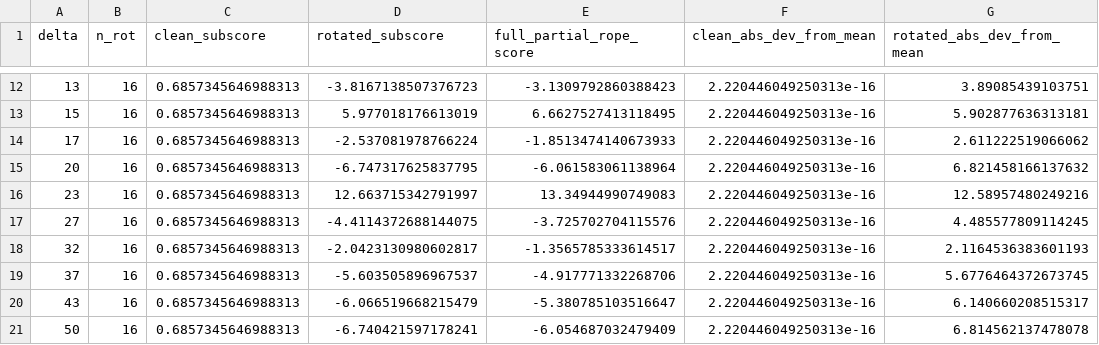
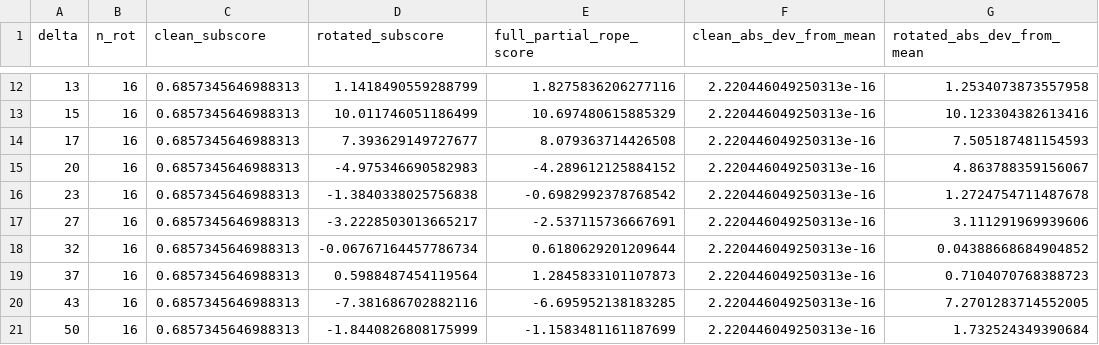
Before and after one commit to fanat503/rope-attribution, a CSV file: figures/fig07_partial_rope.csv, drawn as a sheet; only a part is shown, gaps mark what is left out; the diff covers the shown part only.

Commit message:
partial rope: use the GPT-NeoX rotary_dim ladder, not the fastest-slice
The partial-RoPE section signposts p = 0.25 and pythia-160m, but
partial_rope_cos_sin built the rotated block from the fastest n_rot/2 channels
of the full-head ladder. HF/GPT-NeoX builds inv_freq from
rotary_dim = n_rot (1.0 / base ** (arange(0, n_rot, 2) / n_rot);
partial_rotary_factor defaults to 0.25), so the rotated pairs must turn by
10000 ** (-2j/16): the slowest rotated pair turns 0.161909 rad at delta = 512,
against 68.276297 rad under the withdrawn slice (a factor of 421.7).

Numbers move wherever the rotated sub-score is quoted:
- rotated spread, JSON grid: 11.341035 -> 20.647208
- rotated spread, 54-point grid (fig07): 24.2017 -> 24.3646
- clean magnitude share: 0.3019/0.1866 -> 0.0749/0.2306; the "substantially
  weighted" sentence is replaced by the honest one (still exact, but a smaller
  part of the score at these distances).
Invariants verified unchanged: clean spread exactly 0.0 on both grids, plotted
constant 0.6857345646988313, norm deviation below 1e-13.

Detector: tests/test_rope.py::test_partial_rotated_pairs_carry_the_rotary_dim_ladder.
Live mutation verdict: revert the ladder line -> 0.23006186 max relative
difference -> failed; restore -> 5 passed.

Also fixes a self-contradictory README sentence ("partial rotation is *not*
orthogonal, so the norm is preserved"), bumps the README test count 1409 ->
1410, and re-pins measurements.json, fig07 CSV/PNG, the paper provenance rows
and both claim registries. Full suite 1461 passed; PDF rebuilt, venue boundary
re-measured (9 passed), no multiply-defined labels.

```diff
--- a/figures/fig07_partial_rope.csv
+++ b/figures/fig07_partial_rope.csv
@@ -12,10 +12,10 @@ delta,n_rot,clean_subscore,rotated_subscore,full_partial_rope_score,clean_abs_de
-13,16,0.6857345646988313,-3.8167138507376723,-3.1309792860388423,2.220446049250313e-16,3.89085439103751
-15,16,0.6857345646988313,5.977018176613019,6.6627527413118495,2.220446049250313e-16,5.902877636313181
-17,16,0.6857345646988313,-2.537081978766224,-1.8513474140673933,2.220446049250313e-16,2.611222519066062
-20,16,0.6857345646988313,-6.747317625837795,-6.061583061138964,2.220446049250313e-16,6.821458166137632
-23,16,0.6857345646988313,12.663715342791997,13.34944990749083,2.220446049250313e-16,12.58957480249216
-27,16,0.6857345646988313,-4.4114372688144075,-3.725702704115576,2.220446049250313e-16,4.485577809114245
-32,16,0.6857345646988313,-2.0423130980602817,-1.3565785333614517,2.220446049250313e-16,2.1164536383601193
-37,16,0.6857345646988313,-5.603505896967537,-4.917771332268706,2.220446049250313e-16,5.6776464372673745
-43,16,0.6857345646988313,-6.066519668215479,-5.380785103516647,2.220446049250313e-16,6.140660208515317
-50,16,0.6857345646988313,-6.740421597178241,-6.054687032479409,2.220446049250313e-16,6.814562137478078
+13,16,0.6857345646988313,1.1418490559288799,1.8275836206277116,2.220446049250313e-16,1.2534073873557958
+15,16,0.6857345646988313,10.011746051186499,10.697480615885329,2.220446049250313e-16,10.123304382613416
+17,16,0.6857345646988313,7.393629149727677,8.079363714426508,2.220446049250313e-16,7.505187481154593
+20,16,0.6857345646988313,-4.975346690582983,-4.289612125884152,2.220446049250313e-16,4.863788359156067
+23,16,0.6857345646988313,-1.3840338025756838,-0.6982992378768542,2.220446049250313e-16,1.2724754711487678
+27,16,0.6857345646988313,-3.2228503013665217,-2.537115736667691,2.220446049250313e-16,3.111291969939606
+32,16,0.6857345646988313,-0.06767164457786734,0.6180629201209644,2.220446049250313e-16,0.04388668684904852
+37,16,0.6857345646988313,0.5988487454119564,1.2845833101107873,2.220446049250313e-16,0.7104070768388723
+43,16,0.6857345646988313,-7.381686702882116,-6.695952138183285,2.220446049250313e-16,7.2701283714552005
+50,16,0.6857345646988313,-1.8440826808175999,-1.1583481161187699,2.220446049250313e-16,1.732524349390684
```
Also changed, not shown: 132 edited cells elsewhere in this file, 9 other files.
